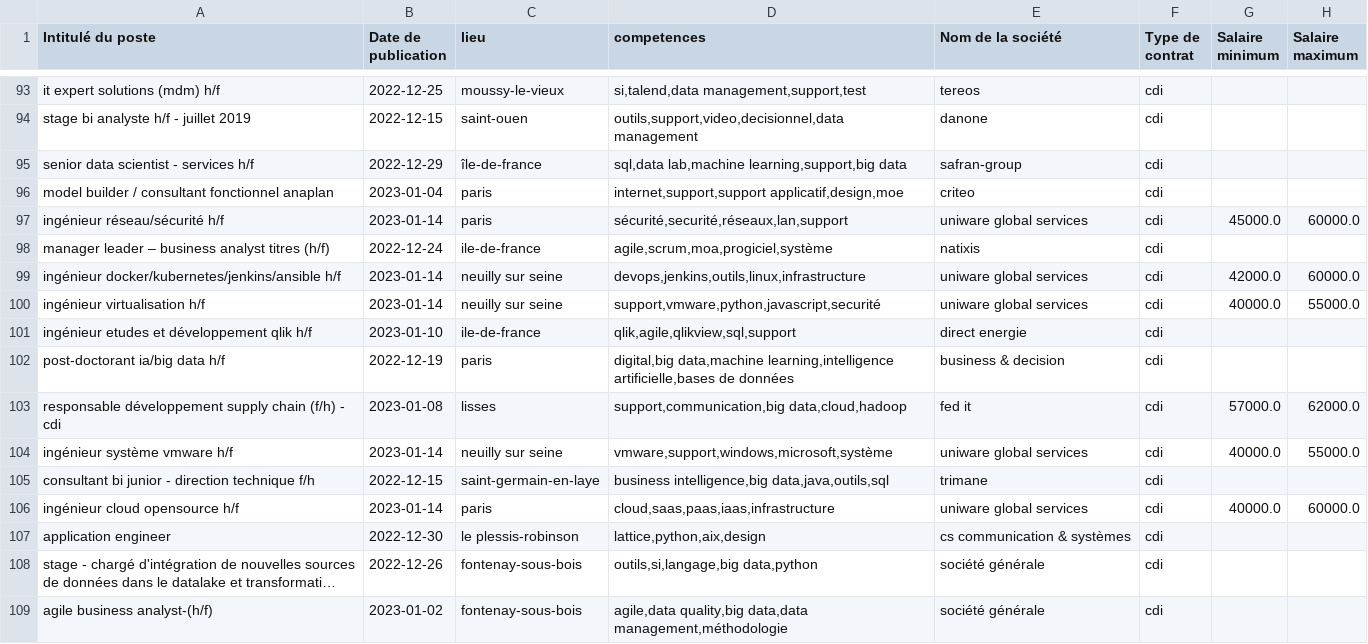
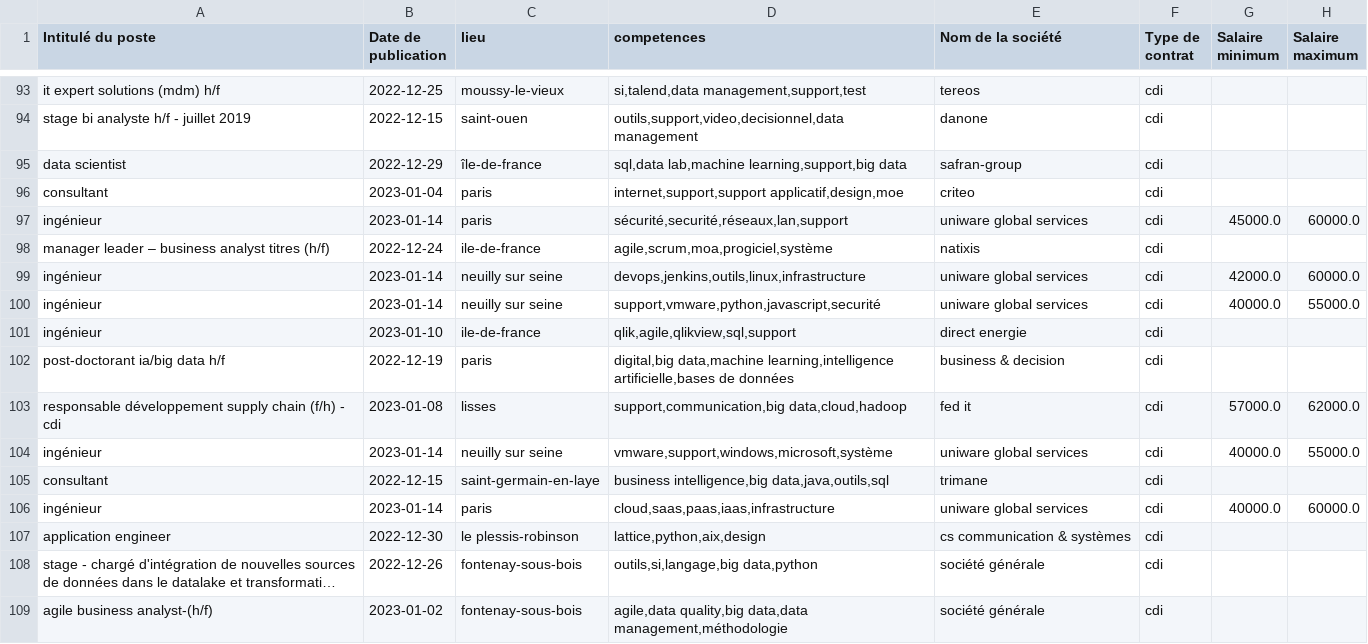
Before and after one commit to Lorenzo1208/Projet_TrouveTonJob, a CSV file: data_test1.csv, drawn as a sheet; only a part is shown, gaps mark what is left out; long unchanged cells end in …; the diff covers the shown part only.

```diff
--- a/data_test1.csv
+++ b/data_test1.csv
@@ -94,14 +94,14 @@ it expert solutions (mdm) h/f,2022-12-25,moussy-le-vieux,"si,talend,data managem
 stage bi analyste h/f - juillet 2019,2022-12-15,saint-ouen,"outils,support,video,decisionnel,data management",danone,cdi,,
-senior data scientist - services h/f,2022-12-29,île-de-france,"sql,data lab,machine learning,support,big data",safran-group,cdi,,
-model builder / consultant fonctionnel anaplan,2023-01-04,paris,"internet,support,support applicatif,design,moe",criteo,cdi,,
-ingénieur réseau/sécurité h/f,2023-01-14,paris,"sécurité,securité,réseaux,lan,support",uniware global services,cdi,45000.0,60000.0
+data scientist,2022-12-29,île-de-france,"sql,data lab,machine learning,support,big data",safran-group,cdi,,
+consultant,2023-01-04,paris,"internet,support,support applicatif,design,moe",criteo,cdi,,
+ingénieur,2023-01-14,paris,"sécurité,securité,réseaux,lan,support",uniware global services,cdi,45000.0,60000.0
 manager leader – business analyst titres (h/f),2022-12-24,ile-de-france,"agile,scrum,moa,progiciel,système",natixis,cdi,,
-ingénieur docker/kubernetes/jenkins/ansible h/f,2023-01-14,neuilly sur seine,"devops,jenkins,outils,linux,infrastructure",uniware global services,cdi,42000.0,60000.0
-ingénieur virtualisation h/f,2023-01-14,neuilly sur seine,"support,vmware,python,javascript,securité",uniware global services,cdi,40000.0,55000.0
-ingénieur etudes et développement qlik h/f,2023-01-10,ile-de-france,"qlik,agile,qlikview,sql,support",direct energie,cdi,,
+ingénieur,2023-01-14,neuilly sur seine,"devops,jenkins,outils,linux,infrastructure",uniware global services,cdi,42000.0,60000.0
+ingénieur,2023-01-14,neuilly sur seine,"support,vmware,python,javascript,securité",uniware global services,cdi,40000.0,55000.0
+ingénieur,2023-01-10,ile-de-france,"qlik,agile,qlikview,sql,support",direct energie,cdi,,
 post-doctorant ia/big data h/f,2022-12-19,paris,"digital,big data,machine learning,intelligence artificielle,bases de données",business & decision,cdi,,
 responsable développement supply chain (f/h) - cdi,2023-01-08,lisses,"support,communication,big data,cloud,hadoop",fed it,cdi,57000.0,62000.0
-ingénieur système vmware h/f,2023-01-14,neuilly sur seine,"vmware,support,windows,microsoft,système",uniware global services,cdi,40000.0,55000.0
-consultant bi junior - direction technique f/h,2022-12-15,saint-germain-en-laye,"business intelligence,big data,java,outils,sql",trimane,cdi,,
-ingénieur cloud opensource h/f,2023-01-14,paris,"cloud,saas,paas,iaas,infrastructure",uniware global services,cdi,40000.0,60000.0
+ingénieur,2023-01-14,neuilly sur seine,"vmware,support,windows,microsoft,système",uniware global services,cdi,40000.0,55000.0
+consultant,2022-12-15,saint-germain-en-laye,"business intelligence,big data,java,outils,sql",trimane,cdi,,
+ingénieur,2023-01-14,paris,"cloud,saas,paas,iaas,infrastructure",uniware global services,cdi,40000.0,60000.0
 application engineer,2022-12-30,le plessis-robinson,"lattice,python,aix,design",cs communication & systèmes,cdi,,
```
Also changed, not shown: 93 edited cells elsewhere in this file, 1 other file.
